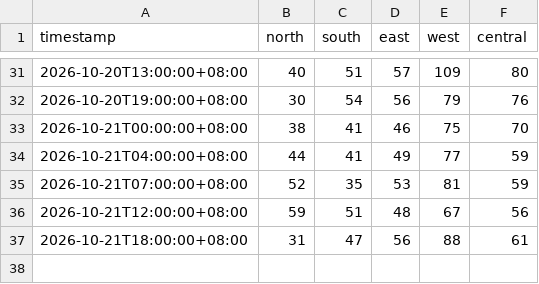
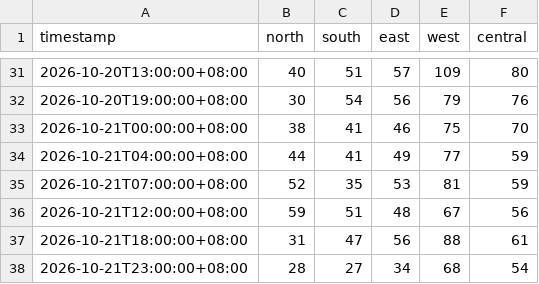
Before and after one commit to ivywong416/pm25-data, a CSV file: sg_pm25_history.csv, drawn as a sheet; only a part is shown, gaps mark what is left out.

```diff
--- a/sg_pm25_history.csv
+++ b/sg_pm25_history.csv
@@ -37 +37,2 @@ timestamp,north,south,east,west,central
 2026-10-21T18:00:00+08:00,31,47,56,88,61
+2026-10-21T23:00:00+08:00,28,27,34,68,54
```
